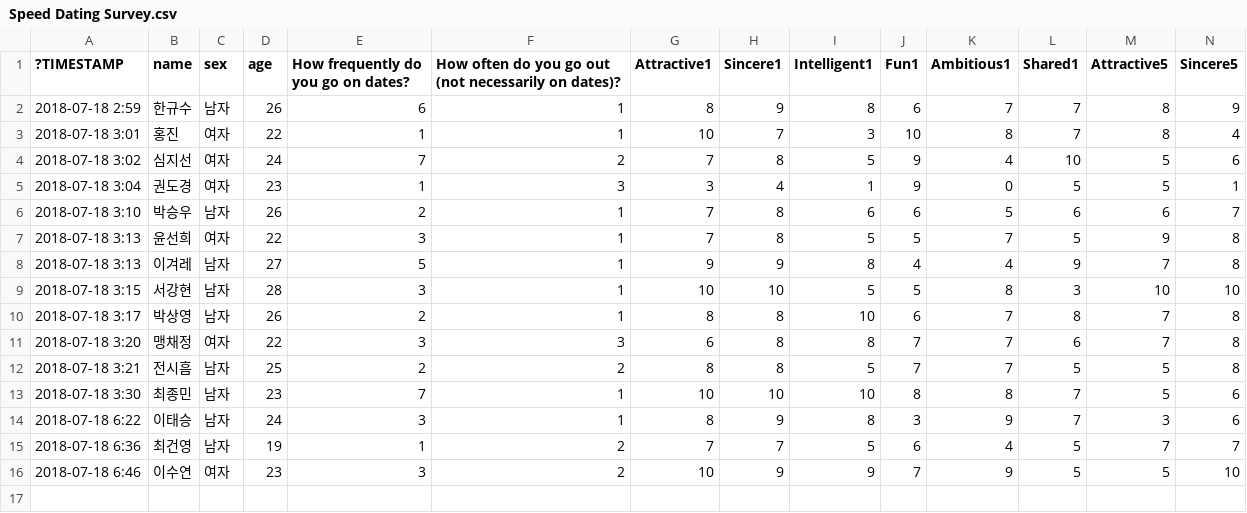
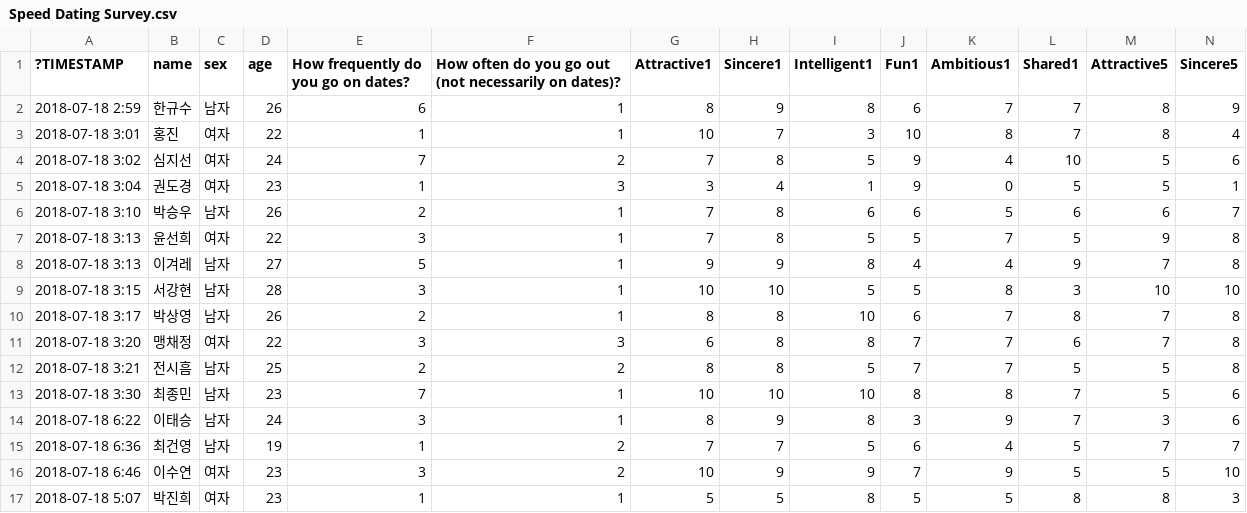
Before and after one commit to imsaulpark/Speed-dating-in-kaggle, a CSV file: data/Speed Dating Survey.csv, drawn as a sheet; only a part is shown; rows hold the shown columns only; the diff names each change by its address in the sheet, - before the commit and + after, or states it on an @@ line.

Commit message:
add data

```diff
--- a/data/Speed Dating Survey.csv
+++ b/data/Speed Dating Survey.csv
+row 17: 2018-07-18 5:07 | 박진희 | 여자 | 23 | 1 | 1 | 5 | 5 | 8 | 5 | 5 | 8 | 8 | 3
```
